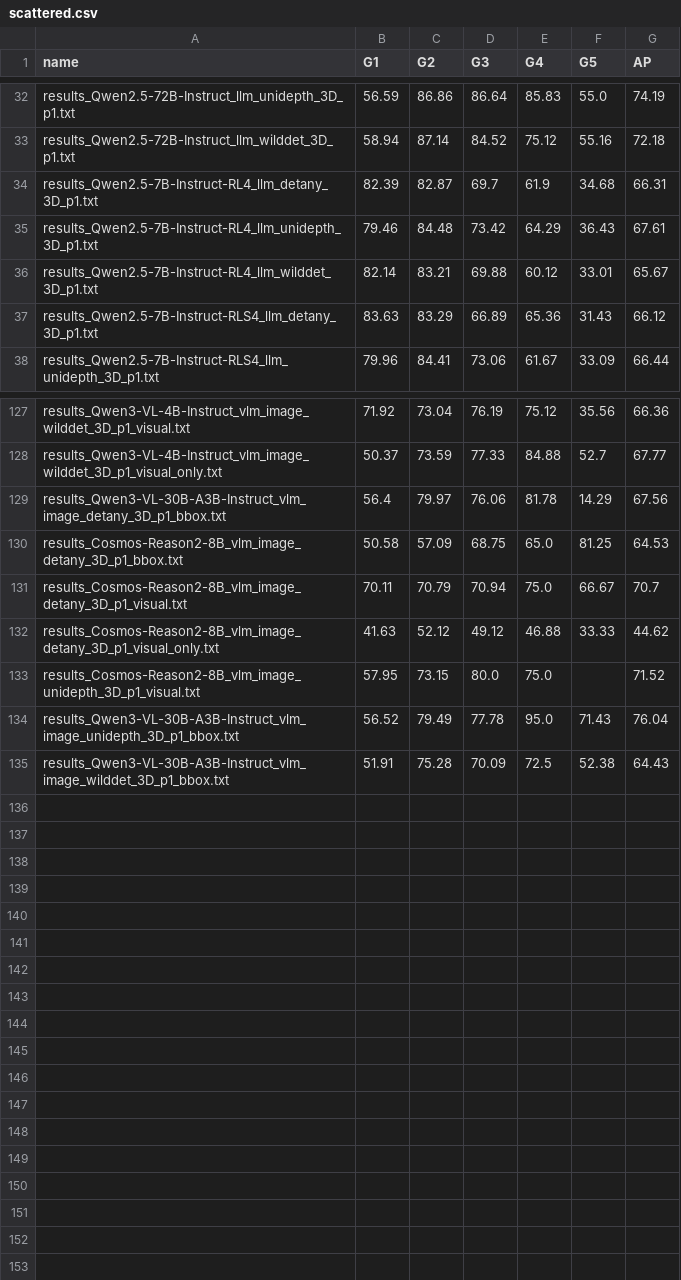
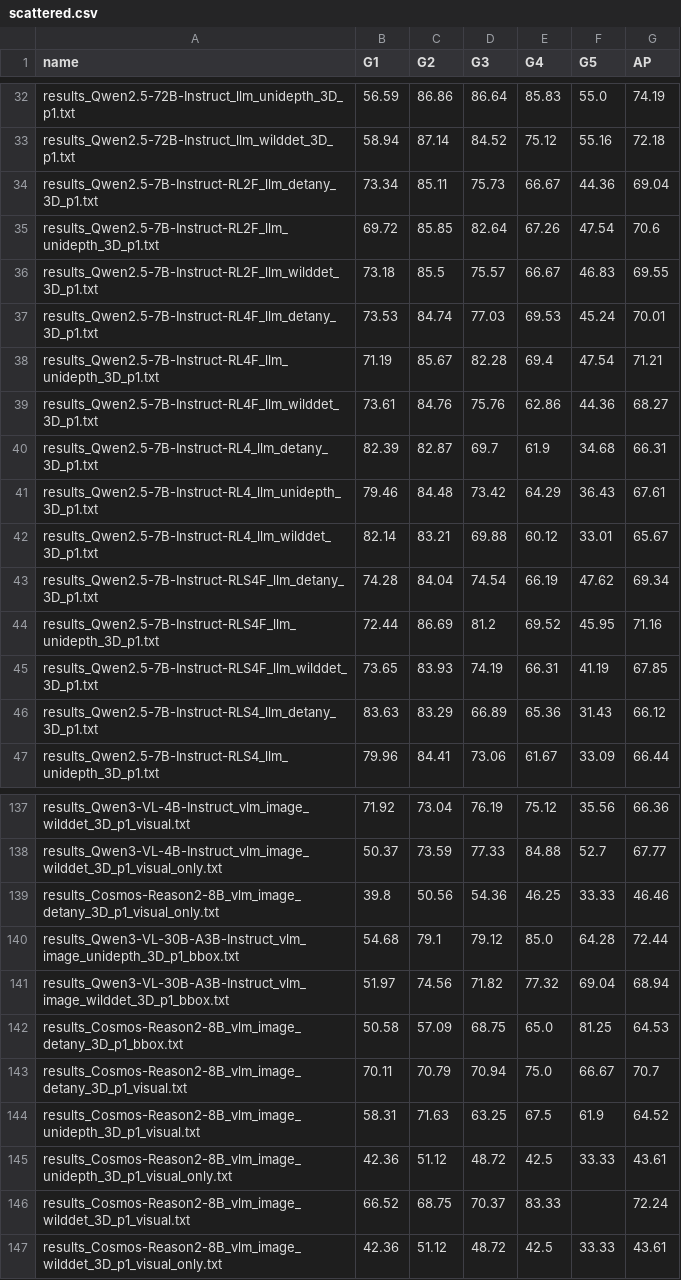
Before and after one commit to Artcs1/llm-crowd-detection, a CSV file: code/AP_evaluator/results/scattered.csv, drawn as a sheet; only a part is shown, gaps mark what is left out; the diff covers the shown part only.

```diff
--- a/code/AP_evaluator/results/scattered.csv
+++ b/code/AP_evaluator/results/scattered.csv
@@ -33,2 +33,8 @@ results_Qwen2.5-72B-Instruct_llm_unidepth_3D_p1.txt,56.59,86.86,86.64,85.83,55.0
 results_Qwen2.5-72B-Instruct_llm_wilddet_3D_p1.txt,58.94,87.14,84.52,75.12,55.16,72.18
+results_Qwen2.5-7B-Instruct-RL2F_llm_detany_3D_p1.txt,73.34,85.11,75.73,66.67,44.36,69.04
+results_Qwen2.5-7B-Instruct-RL2F_llm_unidepth_3D_p1.txt,69.72,85.85,82.64,67.26,47.54,70.6
+results_Qwen2.5-7B-Instruct-RL2F_llm_wilddet_3D_p1.txt,73.18,85.5,75.57,66.67,46.83,69.55
+results_Qwen2.5-7B-Instruct-RL4F_llm_detany_3D_p1.txt,73.53,84.74,77.03,69.53,45.24,70.01
+results_Qwen2.5-7B-Instruct-RL4F_llm_unidepth_3D_p1.txt,71.19,85.67,82.28,69.4,47.54,71.21
+results_Qwen2.5-7B-Instruct-RL4F_llm_wilddet_3D_p1.txt,73.61,84.76,75.76,62.86,44.36,68.27
 results_Qwen2.5-7B-Instruct-RL4_llm_detany_3D_p1.txt,82.39,82.87,69.7,61.9,34.68,66.31
@@ -36,2 +42,5 @@ results_Qwen2.5-7B-Instruct-RL4_llm_unidepth_3D_p1.txt,79.46,84.48,73.42,64.29,3
 results_Qwen2.5-7B-Instruct-RL4_llm_wilddet_3D_p1.txt,82.14,83.21,69.88,60.12,33.01,65.67
+results_Qwen2.5-7B-Instruct-RLS4F_llm_detany_3D_p1.txt,74.28,84.04,74.54,66.19,47.62,69.34
+results_Qwen2.5-7B-Instruct-RLS4F_llm_unidepth_3D_p1.txt,72.44,86.69,81.2,69.52,45.95,71.16
+results_Qwen2.5-7B-Instruct-RLS4F_llm_wilddet_3D_p1.txt,73.65,83.93,74.19,66.31,41.19,67.85
 results_Qwen2.5-7B-Instruct-RLS4_llm_detany_3D_p1.txt,83.63,83.29,66.89,65.36,31.43,66.12
@@ -128,8 +138,10 @@ results_Qwen3-VL-4B-Instruct_vlm_image_wilddet_3D_p1_visual.txt,71.92,73.04,76.1
 results_Qwen3-VL-4B-Instruct_vlm_image_wilddet_3D_p1_visual_only.txt,50.37,73.59,77.33,84.88,52.7,67.77
-results_Qwen3-VL-30B-A3B-Instruct_vlm_image_detany_3D_p1_bbox.txt,56.4,79.97,76.06,81.78,14.29,67.56
+results_Cosmos-Reason2-8B_vlm_image_detany_3D_p1_visual_only.txt,39.8,50.56,54.36,46.25,33.33,46.46
+results_Qwen3-VL-30B-A3B-Instruct_vlm_image_unidepth_3D_p1_bbox.txt,54.68,79.1,79.12,85.0,64.28,72.44
+results_Qwen3-VL-30B-A3B-Instruct_vlm_image_wilddet_3D_p1_bbox.txt,51.97,74.56,71.82,77.32,69.04,68.94
 results_Cosmos-Reason2-8B_vlm_image_detany_3D_p1_bbox.txt,50.58,57.09,68.75,65.0,81.25,64.53
 results_Cosmos-Reason2-8B_vlm_image_detany_3D_p1_visual.txt,70.11,70.79,70.94,75.0,66.67,70.7
-results_Cosmos-Reason2-8B_vlm_image_detany_3D_p1_visual_only.txt,41.63,52.12,49.12,46.88,33.33,44.62
-results_Cosmos-Reason2-8B_vlm_image_unidepth_3D_p1_visual.txt,57.95,73.15,80.0,75.0,,71.52
-results_Qwen3-VL-30B-A3B-Instruct_vlm_image_unidepth_3D_p1_bbox.txt,56.52,79.49,77.78,95.0,71.43,76.04
-results_Qwen3-VL-30B-A3B-Instruct_vlm_image_wilddet_3D_p1_bbox.txt,51.91,75.28,70.09,72.5,52.38,64.43
+results_Cosmos-Reason2-8B_vlm_image_unidepth_3D_p1_visual.txt,58.31,71.63,63.25,67.5,61.9,64.52
+results_Cosmos-Reason2-8B_vlm_image_unidepth_3D_p1_visual_only.txt,42.36,51.12,48.72,42.5,33.33,43.61
+results_Cosmos-Reason2-8B_vlm_image_wilddet_3D_p1_visual.txt,66.52,68.75,70.37,83.33,,72.24
+results_Cosmos-Reason2-8B_vlm_image_wilddet_3D_p1_visual_only.txt,42.36,51.12,48.72,42.5,33.33,43.61
```
Also changed, not shown: 1 added row and 24 edited cells elsewhere in this file, code/AP_evaluator/results/all.csv, code/AP_evaluator/results/crowded.csv, 8 other files.
